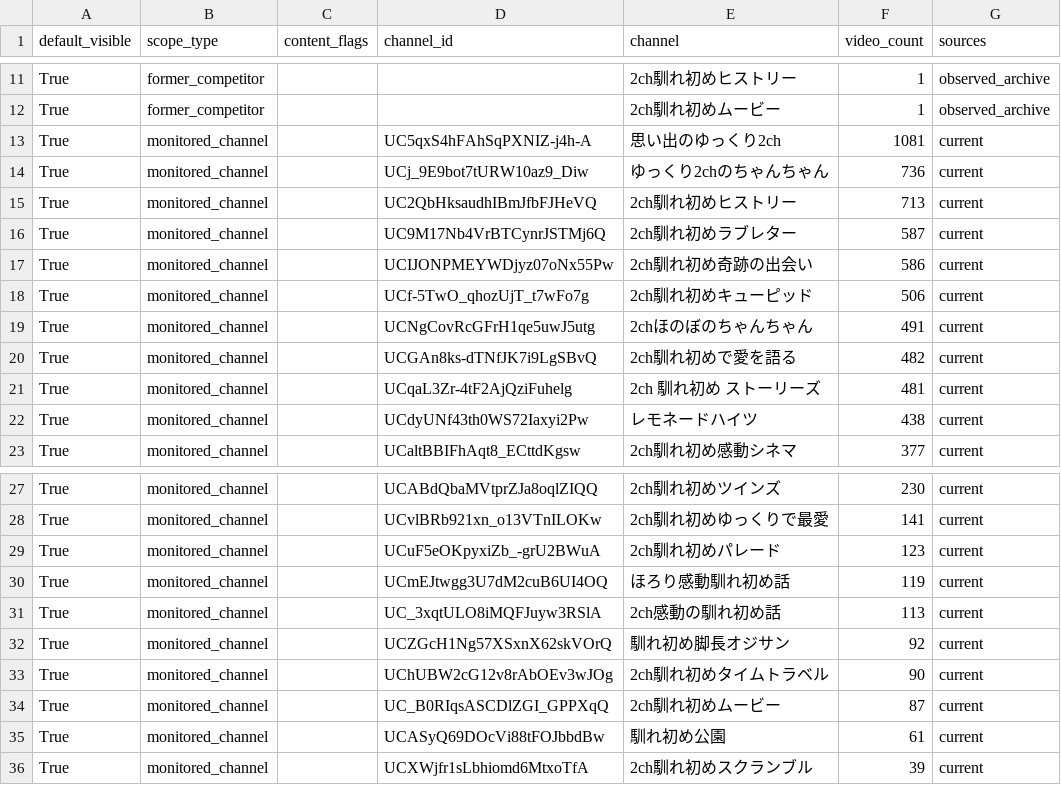
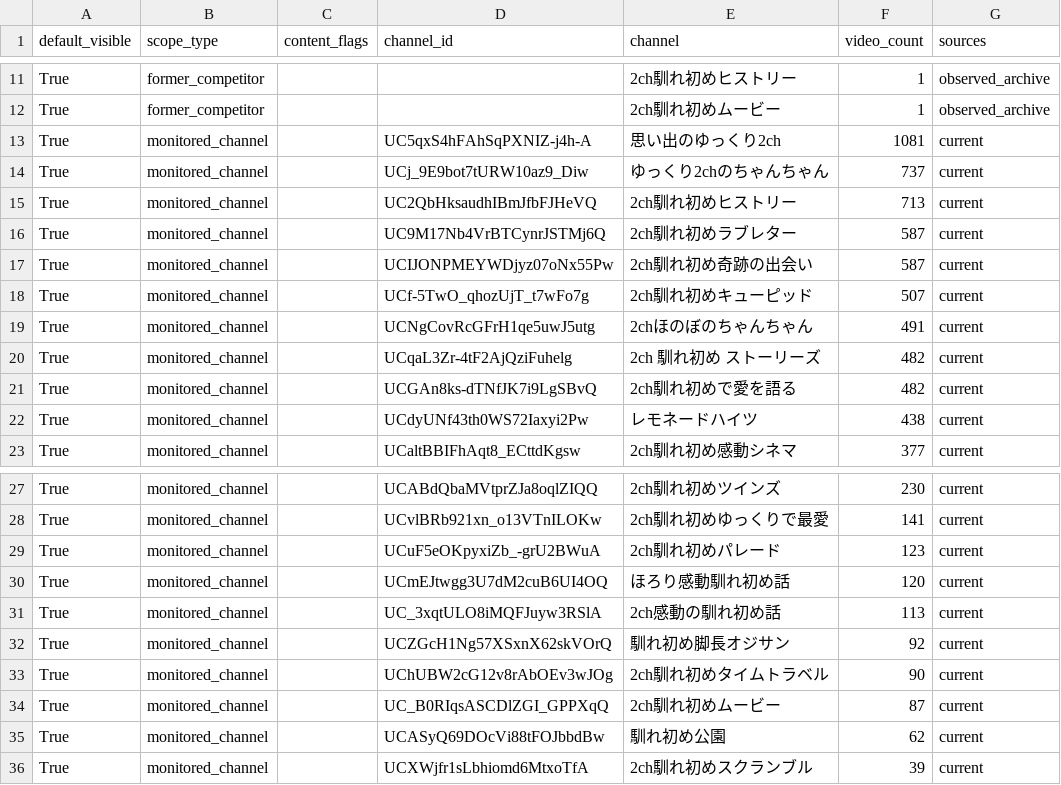
Before and after one commit to japonismy/naresome-kikaku-research, a CSV file: reports/content_scope.csv, drawn as a sheet; only a part is shown, gaps mark what is left out.

```diff
--- a/reports/content_scope.csv
+++ b/reports/content_scope.csv
@@ -13,10 +13,10 @@ True,former_competitor,,,2ch馴れ初めムービー,1,observed_archive
 True,monitored_channel,,UC5qxS4hFAhSqPXNIZ-j4h-A,思い出のゆっくり2ch,1081,current
-True,monitored_channel,,UCj_9E9bot7tURW10az9_Diw,ゆっくり2chのちゃんちゃん,736,current
+True,monitored_channel,,UCj_9E9bot7tURW10az9_Diw,ゆっくり2chのちゃんちゃん,737,current
 True,monitored_channel,,UC2QbHksaudhIBmJfbFJHeVQ,2ch馴れ初めヒストリー,713,current
 True,monitored_channel,,UC9M17Nb4VrBTCynrJSTMj6Q,2ch馴れ初めラブレター,587,current
-True,monitored_channel,,UCIJONPMEYWDjyz07oNx55Pw,2ch馴れ初め奇跡の出会い,586,current
-True,monitored_channel,,UCf-5TwO_qhozUjT_t7wFo7g,2ch馴れ初めキューピッド,506,current
+True,monitored_channel,,UCIJONPMEYWDjyz07oNx55Pw,2ch馴れ初め奇跡の出会い,587,current
+True,monitored_channel,,UCf-5TwO_qhozUjT_t7wFo7g,2ch馴れ初めキューピッド,507,current
 True,monitored_channel,,UCNgCovRcGFrH1qe5uwJ5utg,2chほのぼのちゃんちゃん,491,current
+True,monitored_channel,,UCqaL3Zr-4tF2AjQziFuhelg,2ch 馴れ初め ストーリーズ,482,current
 True,monitored_channel,,UCGAn8ks-dTNfJK7i9LgSBvQ,2ch馴れ初めで愛を語る,482,current
-True,monitored_channel,,UCqaL3Zr-4tF2AjQziFuhelg,2ch 馴れ初め ストーリーズ,481,current
 True,monitored_channel,,UCdyUNf43th0WS72Iaxyi2Pw,レモネードハイツ,438,current
@@ -29,3 +29,3 @@ True,monitored_channel,,UCvlBRb921xn_o13VTnILOKw,2ch馴れ初めゆっくりで
 True,monitored_channel,,UCuF5eOKpyxiZb_-grU2BWuA,2ch馴れ初めパレード,123,current
-True,monitored_channel,,UCmEJtwgg3U7dM2cuB6UI4OQ,ほろり感動馴れ初め話,119,current
+True,monitored_channel,,UCmEJtwgg3U7dM2cuB6UI4OQ,ほろり感動馴れ初め話,120,current
 True,monitored_channel,,UC_3xqtULO8iMQFJuyw3RSlA,2ch感動の馴れ初め話,113,current
@@ -34,3 +34,3 @@ True,monitored_channel,,UChUBW2cG12v8rAbOEv3wJOg,2ch馴れ初めタイムトラ
 True,monitored_channel,,UC_B0RIqsASCDlZGI_GPPXqQ,2ch馴れ初めムービー,87,current
-True,monitored_channel,,UCASyQ69DOcVi88tFOJbbdBw,馴れ初め公園,61,current
+True,monitored_channel,,UCASyQ69DOcVi88tFOJbbdBw,馴れ初め公園,62,current
 True,monitored_channel,,UCXWjfr1sLbhiomd6MtxoTfA,2ch馴れ初めスクランブル,39,current
```
Also changed, not shown: data_sources/observed_archive_supplement.csv, data_sources/youtube_channel_status.csv, 9 other files.
